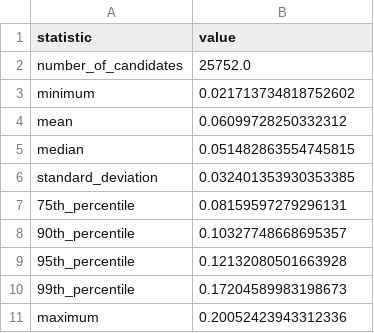
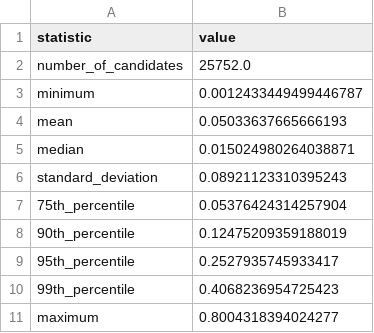
Before and after one commit to Sorin37/network-statistics-project-2, a CSV file: reliability_score/results/reliability_statistics.csv, drawn as a sheet.

Commit message:
Update reliability results and add stability analysis

```diff
--- a/reliability_score/results/reliability_statistics.csv
+++ b/reliability_score/results/reliability_statistics.csv
@@ -2,10 +2,10 @@ statistic,value
 number_of_candidates,25752.0
-minimum,0.021713734818752602
-mean,0.06099728250332312
-median,0.051482863554745815
-standard_deviation,0.032401353930353385
-75th_percentile,0.08159597279296131
-90th_percentile,0.10327748668695357
-95th_percentile,0.12132080501663928
-99th_percentile,0.17204589983198673
-maximum,0.20052423943312336
+minimum,0.0012433449499446787
+mean,0.05033637665666193
+median,0.015024980264038871
+standard_deviation,0.08921123310395243
+75th_percentile,0.05376424314257904
+90th_percentile,0.12475209359188019
+95th_percentile,0.2527935745933417
+99th_percentile,0.4068236954725423
+maximum,0.8004318394024277
```
Also changed, not shown: 12 other files.
